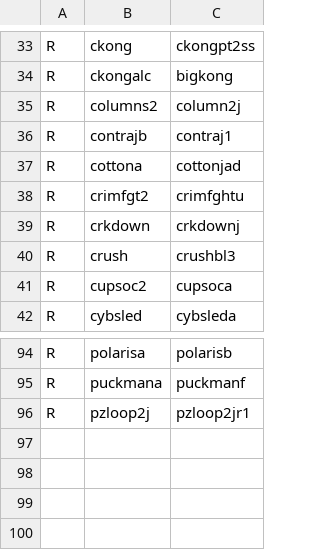
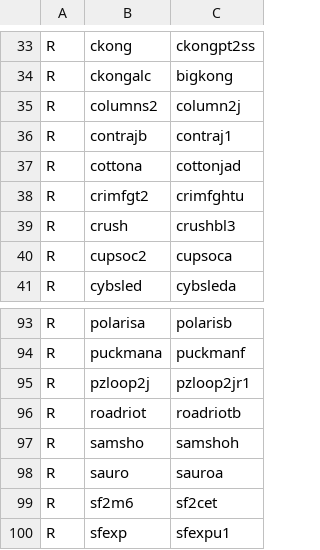
Before and after one commit to franklesniak/ROMSorter, a CSV file: MAME_2003_Plus_RenameSet_Prerequisites.csv, drawn as a sheet; only a part is shown, gaps mark what is left out; removed rows and columns are numbered as before the commit, all else as after; the diff names each change by its address in the sheet, - before the commit and + after, or states it on an @@ line.

Commit message:
Fix crkdown

```diff
--- a/MAME_2003_Plus_RenameSet_Prerequisites.csv
+++ b/MAME_2003_Plus_RenameSet_Prerequisites.csv
-row 39: R | crkdown | crkdownj
+row 96: R | roadriot | roadriotb
+row 97: R | samsho | samshoh
+row 98: R | sauro | sauroa
+row 99: R | sf2m6 | sf2cet
+row 100: R | sfexp | sfexpu1
```
